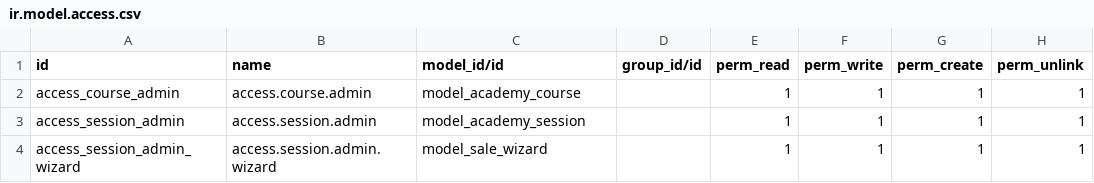
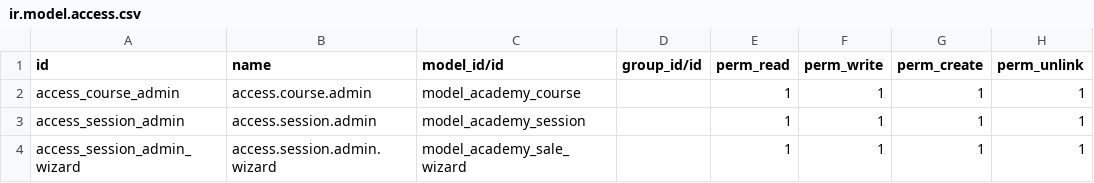
Before and after one commit to pgu-odoo/onboarding-india-15.0, a CSV file: odoo_academy/security/ir.model.access.csv, drawn as a sheet.

```diff
--- a/odoo_academy/security/ir.model.access.csv
+++ b/odoo_academy/security/ir.model.access.csv
@@ -3,2 +3,2 @@ access_course_admin,access.course.admin,model_academy_course,,1,1,1,1
 access_session_admin,access.session.admin,model_academy_session,,1,1,1,1
-access_session_admin_wizard,access.session.admin.wizard,model_sale_wizard,,1,1,1,1
+access_session_admin_wizard,access.session.admin.wizard,model_academy_sale_wizard,,1,1,1,1
```
Also changed, not shown: 19 other files.
